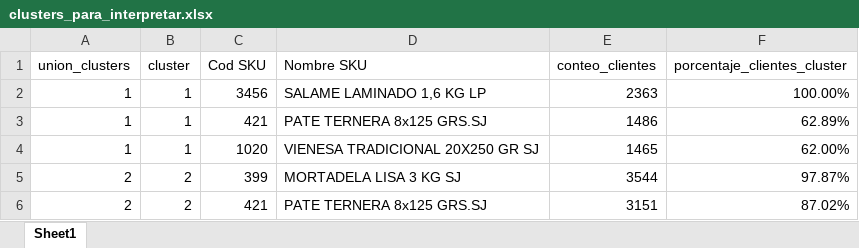
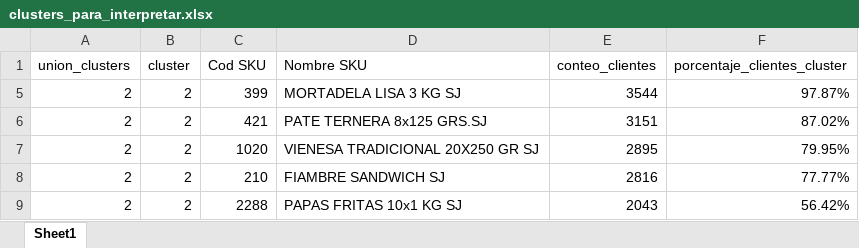
Before and after one commit to vmigonesumma/ci0103, an Excel workbook: clusters_para_interpretar.xlsx, sheet Sheet1, drawn as a sheet; only a part is shown; the shorter side is filled out with more unchanged rows; values as stored, in another font and other column widths than the file's, no borders; table styles not drawn; the diff covers the shown part only; the diff names each change by its address in the sheet, - before the commit and + after, or states it on an @@ line.

```diff
--- a/clusters_para_interpretar.xlsx (sheet Sheet1)
+++ b/clusters_para_interpretar.xlsx (sheet Sheet1)
@@ row 2 hidden: 1 | 1 | 3456 | SALAME LAMINADO 1,6 KG LP | 2363 | 100.00% @@
@@ row 3 hidden: 1 | 1 | 421 | PATE TERNERA 8x125 GRS.SJ | 1486 | 62.89% @@
@@ row 4 hidden: 1 | 1 | 1020 | VIENESA TRADICIONAL 20X250 GR SJ | 1465 | 62.00% @@
```
Also changed, not shown: 57 hidden or unhidden rows elsewhere in this sheet, bajada_tipo_neg.xlsx, bajada_zonales.xlsx, 23 other files.
